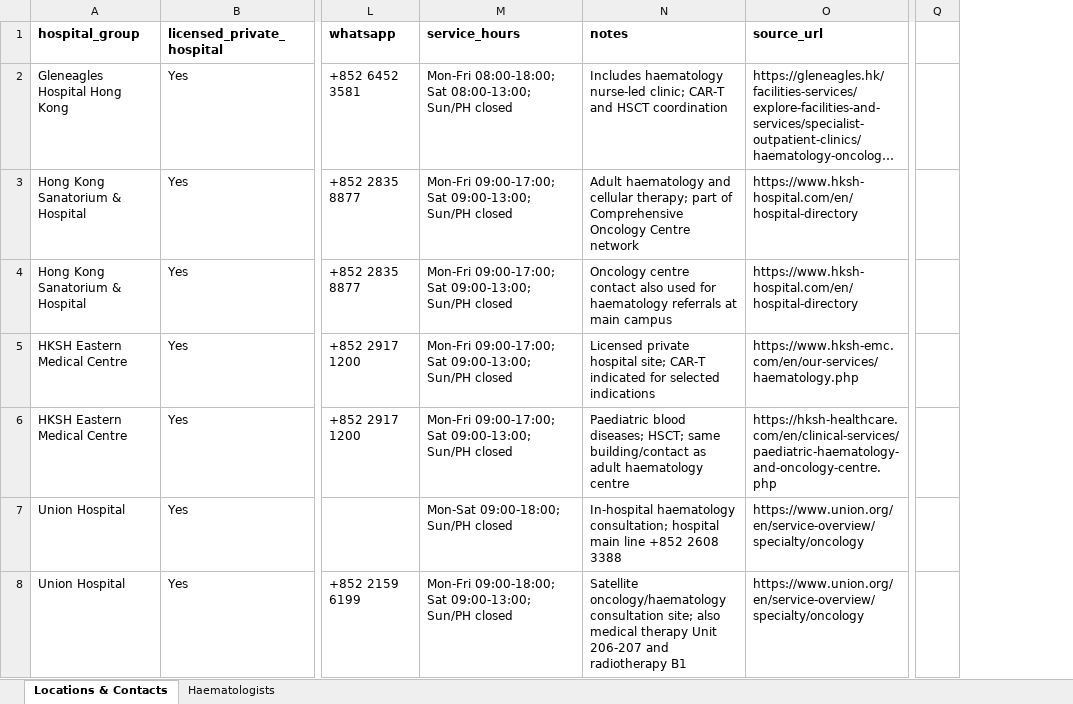
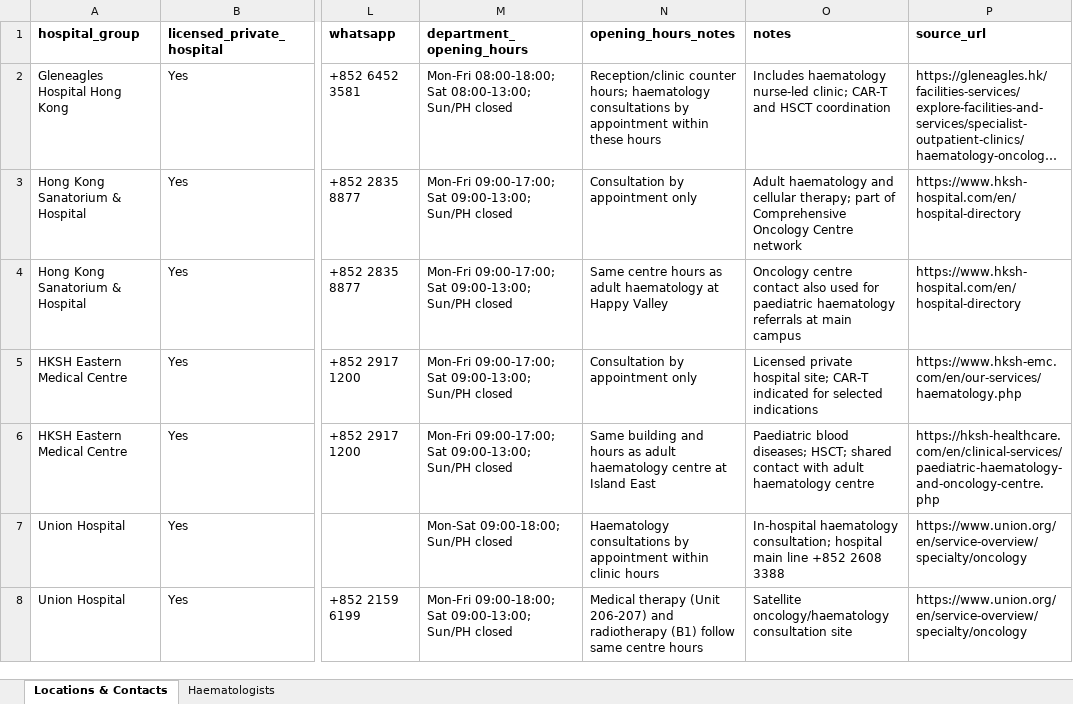
Before and after one commit to jackiechow4567-arch/Consultant-agents, an Excel workbook: industry/pm-reference/hk-private-hospitals-hematology.xlsx, sheet Locations & Contacts, drawn as a sheet; only a part is shown, gaps mark what is left out; long unchanged cells end in …; values as stored, in another font and other column widths than the file's, no borders; removed rows and columns are numbered as before the commit, all else as after; the diff covers the shown part only; the diff names each change by its address in the sheet, - before the commit and + after, or states it on an @@ line.

```diff
--- a/industry/pm-reference/hk-private-hospitals-hematology.xlsx (sheet Locations & Contacts)
+++ b/industry/pm-reference/hk-private-hospitals-hematology.xlsx (sheet Locations & Contacts)
+column N (opening_hours_notes), rows 2-8: Reception/clinic counter hours; haematology consultations by appointment within these hours | Consultation by appointment only | Same centre hours as adult haematology at Happy Valley | Consultation by appointment only | Same building and hours as adult haematology centre at Island East | Haematology consultations by appointment within clinic hours | Medical therapy (Unit 206-207) and radiotherapy (B1) follow same centre hours
-column Q, empty
-M1: service_hours
+M1: department_opening_hours
-O4 (notes): …used for haematology referrals…
+O4 (notes): …used for paediatric haematology referrals…
-O6 (notes): …diseases; HSCT; same building/contact as adult haematology…
+O6 (notes): …diseases; HSCT; shared contact with adult haematology…
-O8 (notes): …oncology/haematology consultation site; also medical therapy Unit 206-207 and radiotherapy B1
+O8 (notes): …oncology/haematology consultation site
```
Also changed, not shown: 2 added rows and 60 edited cells elsewhere in this sheet, sheet Haematologists, 4 other files.
